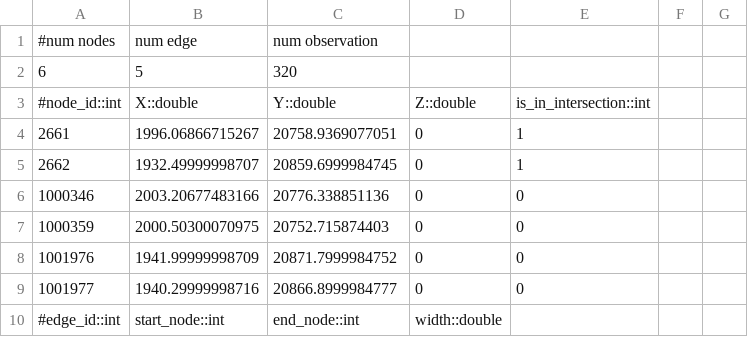
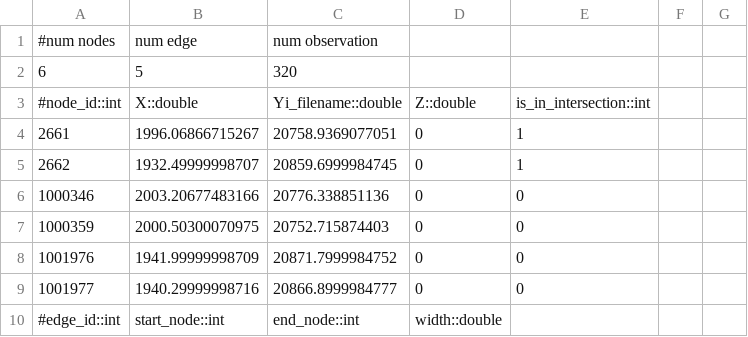
Before and after one commit to Remi-C/Network_snapping, a CSV file: data/data_in_reduced_export_area/reduced_area.csv, drawn as a sheet; only a part is shown.

Commit message:
minor typo

```diff
--- a/data/data_in_reduced_export_area/reduced_area.csv
+++ b/data/data_in_reduced_export_area/reduced_area.csv
@@ -2,3 +2,3 @@
 6;5;320
-#node_id::int;X::double;Y::double;Z::double;is_in_intersection::int
+#node_id::int;X::double;Yi_filename::double;Z::double;is_in_intersection::int
 2661;1996.06866715267;20758.9369077051;0;1
```
